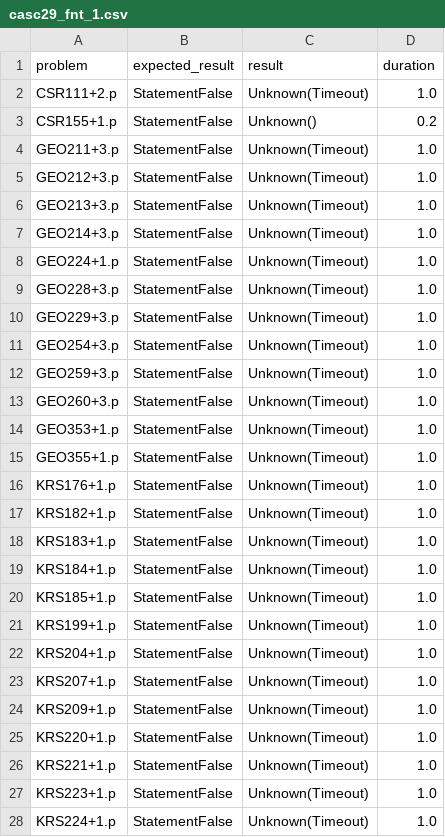
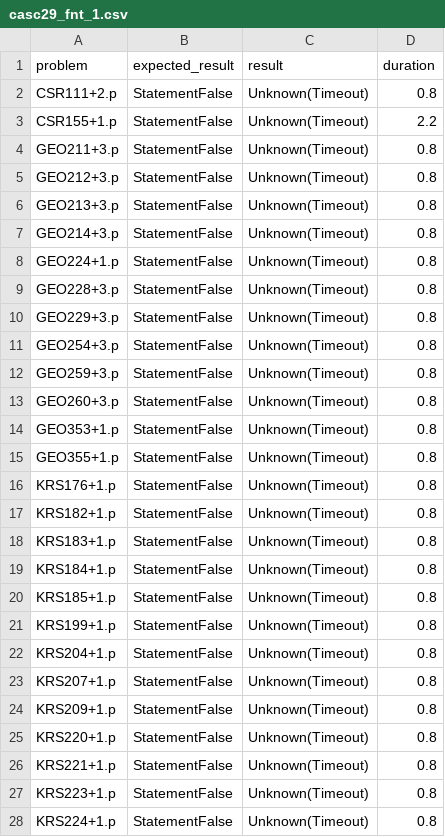
Before and after one commit to hargoniX/q, a CSV file: benchmark/casc29_fnt_1.csv, drawn as a sheet; only a part is shown; the diff covers the shown part only.

```diff
--- a/benchmark/casc29_fnt_1.csv
+++ b/benchmark/casc29_fnt_1.csv
@@ -1,28 +1,28 @@
 problem,expected_result,result,duration
-CSR111+2.p,StatementFalse,Unknown(Timeout),1.0
-CSR155+1.p,StatementFalse,Unknown(),0.2
-GEO211+3.p,StatementFalse,Unknown(Timeout),1.0
-GEO212+3.p,StatementFalse,Unknown(Timeout),1.0
-GEO213+3.p,StatementFalse,Unknown(Timeout),1.0
-GEO214+3.p,StatementFalse,Unknown(Timeout),1.0
-GEO224+1.p,StatementFalse,Unknown(Timeout),1.0
-GEO228+3.p,StatementFalse,Unknown(Timeout),1.0
-GEO229+3.p,StatementFalse,Unknown(Timeout),1.0
-GEO254+3.p,StatementFalse,Unknown(Timeout),1.0
-GEO259+3.p,StatementFalse,Unknown(Timeout),1.0
-GEO260+3.p,StatementFalse,Unknown(Timeout),1.0
-GEO353+1.p,StatementFalse,Unknown(Timeout),1.0
-GEO355+1.p,StatementFalse,Unknown(Timeout),1.0
-KRS176+1.p,StatementFalse,Unknown(Timeout),1.0
-KRS182+1.p,StatementFalse,Unknown(Timeout),1.0
-KRS183+1.p,StatementFalse,Unknown(Timeout),1.0
-KRS184+1.p,StatementFalse,Unknown(Timeout),1.0
-KRS185+1.p,StatementFalse,Unknown(Timeout),1.0
-KRS199+1.p,StatementFalse,Unknown(Timeout),1.0
-KRS204+1.p,StatementFalse,Unknown(Timeout),1.0
-KRS207+1.p,StatementFalse,Unknown(Timeout),1.0
-KRS209+1.p,StatementFalse,Unknown(Timeout),1.0
-KRS220+1.p,StatementFalse,Unknown(Timeout),1.0
-KRS221+1.p,StatementFalse,Unknown(Timeout),1.0
-KRS223+1.p,StatementFalse,Unknown(Timeout),1.0
-KRS224+1.p,StatementFalse,Unknown(Timeout),1.0
+CSR111+2.p,StatementFalse,Unknown(Timeout),0.8
+CSR155+1.p,StatementFalse,Unknown(Timeout),2.2
+GEO211+3.p,StatementFalse,Unknown(Timeout),0.8
+GEO212+3.p,StatementFalse,Unknown(Timeout),0.8
+GEO213+3.p,StatementFalse,Unknown(Timeout),0.8
+GEO214+3.p,StatementFalse,Unknown(Timeout),0.8
+GEO224+1.p,StatementFalse,Unknown(Timeout),0.8
+GEO228+3.p,StatementFalse,Unknown(Timeout),0.8
+GEO229+3.p,StatementFalse,Unknown(Timeout),0.8
+GEO254+3.p,StatementFalse,Unknown(Timeout),0.8
+GEO259+3.p,StatementFalse,Unknown(Timeout),0.8
+GEO260+3.p,StatementFalse,Unknown(Timeout),0.8
+GEO353+1.p,StatementFalse,Unknown(Timeout),0.8
+GEO355+1.p,StatementFalse,Unknown(Timeout),0.8
+KRS176+1.p,StatementFalse,Unknown(Timeout),0.8
+KRS182+1.p,StatementFalse,Unknown(Timeout),0.8
+KRS183+1.p,StatementFalse,Unknown(Timeout),0.8
+KRS184+1.p,StatementFalse,Unknown(Timeout),0.8
+KRS185+1.p,StatementFalse,Unknown(Timeout),0.8
+KRS199+1.p,StatementFalse,Unknown(Timeout),0.8
+KRS204+1.p,StatementFalse,Unknown(Timeout),0.8
+KRS207+1.p,StatementFalse,Unknown(Timeout),0.8
+KRS209+1.p,StatementFalse,Unknown(Timeout),0.8
+KRS220+1.p,StatementFalse,Unknown(Timeout),0.8
+KRS221+1.p,StatementFalse,Unknown(Timeout),0.8
+KRS223+1.p,StatementFalse,Unknown(Timeout),0.8
+KRS224+1.p,StatementFalse,Unknown(Timeout),0.8
```
Also changed, not shown: 148 edited cells elsewhere in this file, benchmark/casc29_fof_1.csv, benchmark/theorems_1.csv, 5 other files.
